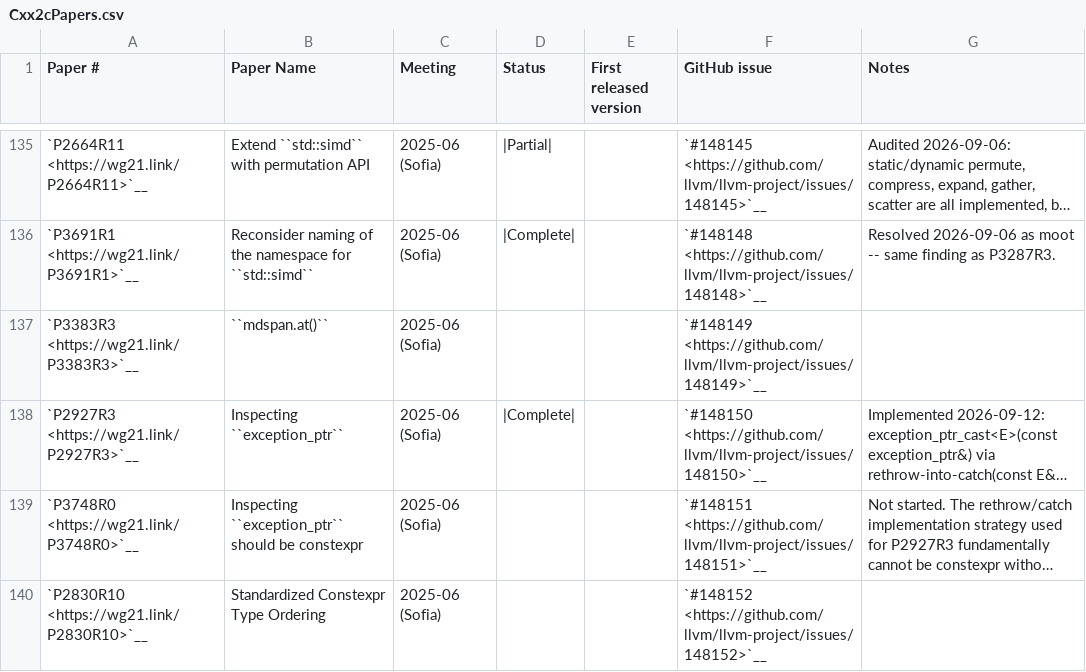
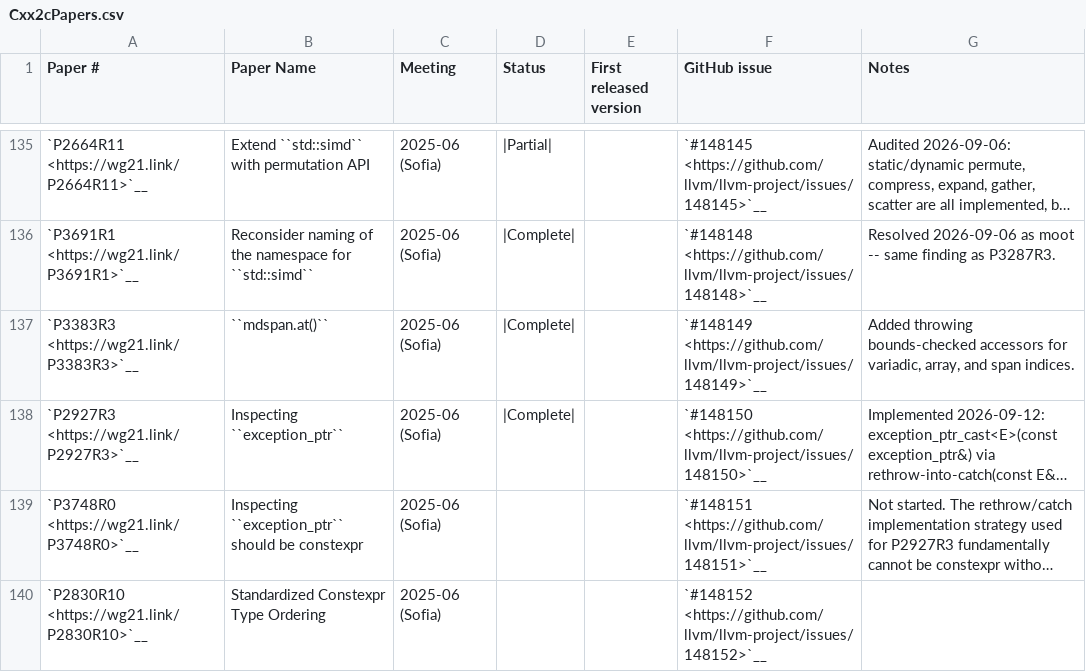
Before and after one commit to spwn02/clang-cxx26, a CSV file: libcxx/docs/Status/Cxx2cPapers.csv, drawn as a sheet; only a part is shown, gaps mark what is left out; long unchanged cells end in …; the diff names each change by its address in the sheet, - before the commit and + after, or states it on an @@ line.

Commit message:
docs: mark mdspan at complete

```diff
--- a/libcxx/docs/Status/Cxx2cPapers.csv
+++ b/libcxx/docs/Status/Cxx2cPapers.csv
-D137 (Status): (empty)
+D137 (Status): |Complete|
-G137 (Notes): (empty)
+G137 (Notes): Added throwing bounds-checked accessors for variadic, array, and span indices.
```
